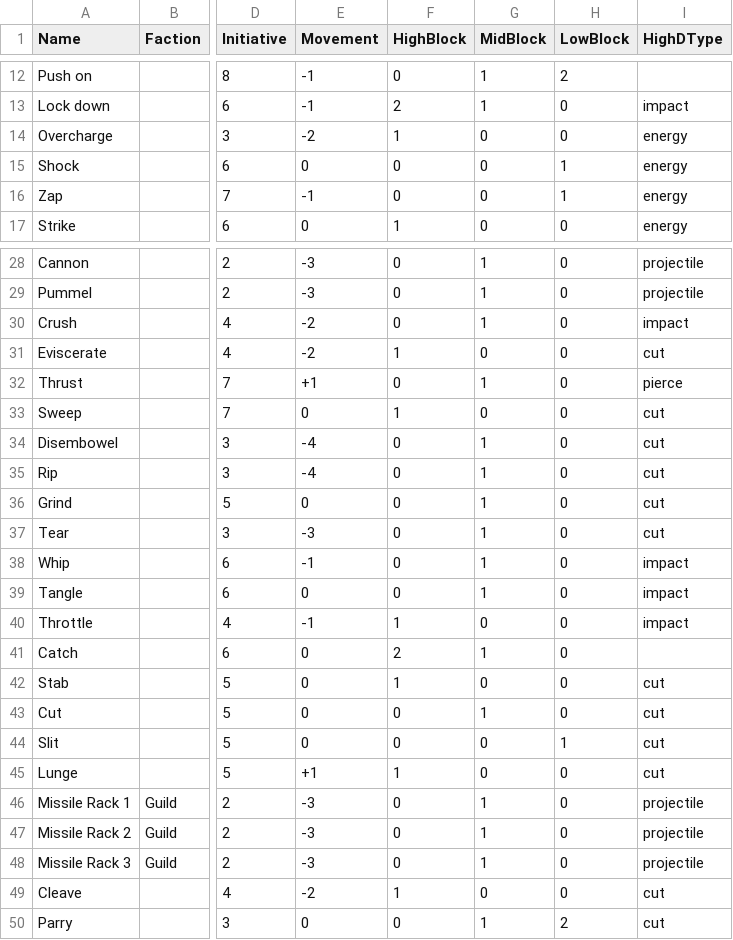
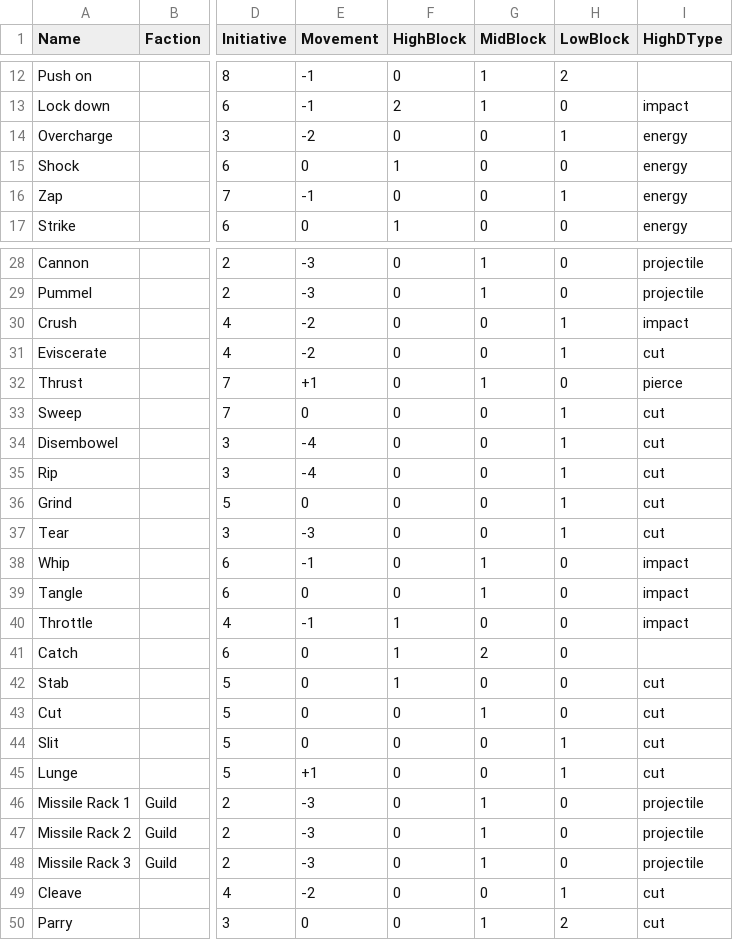
Before and after one commit to thesilencelies/mobileSuitGame, a CSV file: Weapon actions.csv, drawn as a sheet; only a part is shown, gaps mark what is left out; the diff covers the shown part only; the diff names each change by its address in the sheet, - before the commit and + after, or states it on an @@ line.

Commit message:
rebalance blocks

```diff
--- a/Weapon actions.csv
+++ b/Weapon actions.csv
-F14 (HighBlock): 1
+F14 (HighBlock): 0
-H14 (LowBlock): 0
+H14 (LowBlock): 1
-F15 (HighBlock): 0
+F15 (HighBlock): 1
-H15 (LowBlock): 1
+H15 (LowBlock): 0
-G30 (MidBlock): 1
+G30 (MidBlock): 0
-H30:H31 (LowBlock): 0
+H30:H31 (LowBlock): 1
-F31 (HighBlock): 1
+F31 (HighBlock): 0
-F33 (HighBlock): 1
+F33 (HighBlock): 0
-H33:H37 (LowBlock): 0
+H33:H37 (LowBlock): 1
-G34:G37 (MidBlock): 1
+G34:G37 (MidBlock): 0
-F41 (HighBlock): 2
+F41 (HighBlock): 1
-G41 (MidBlock): 1
+G41 (MidBlock): 2
-F45 (HighBlock): 1
+F45 (HighBlock): 0
-H45 (LowBlock): 0
+H45 (LowBlock): 1
-F49 (HighBlock): 1
+F49 (HighBlock): 0
-H49 (LowBlock): 0
+H49 (LowBlock): 1
```
Also changed, not shown: 10 edited cells elsewhere in this file.
